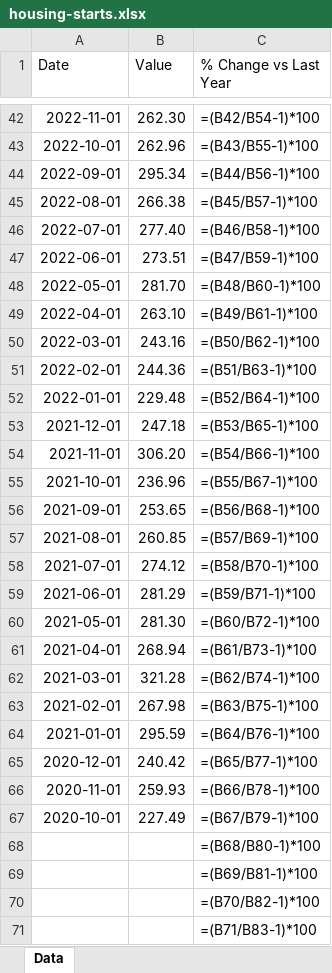
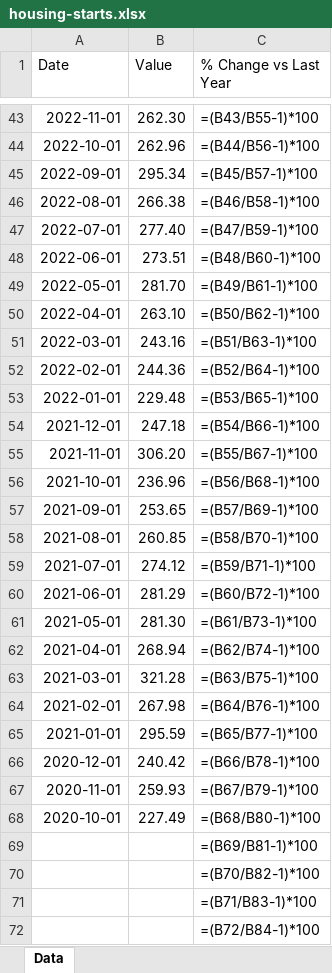
Before and after one commit to mcleancapital/realcpican, an Excel workbook: data/housing-starts.xlsx, sheet Data, drawn as a sheet; only a part is shown, gaps mark what is left out; the shorter side is filled out with more unchanged rows; values as stored, in another font and other column widths than the file's, no borders; formulas without a stored value are shown as written; removed rows and columns are numbered as before the commit, all else as after; the diff covers the shown part only; the diff names each change by its address in the sheet, - before the commit and + after, or states it on an @@ line.

```diff
--- a/data/housing-starts.xlsx (sheet Data)
+++ b/data/housing-starts.xlsx (sheet Data)
-C43 (% Change vs Last Year): =(B42/B54-1)*100
+C43 (% Change vs Last Year): =(B43/B55-1)*100
-C44 (% Change vs Last Year): =(B43/B55-1)*100
+C44 (% Change vs Last Year): =(B44/B56-1)*100
-C45 (% Change vs Last Year): =(B44/B56-1)*100
+C45 (% Change vs Last Year): =(B45/B57-1)*100
-C46 (% Change vs Last Year): =(B45/B57-1)*100
+C46 (% Change vs Last Year): =(B46/B58-1)*100
-C47 (% Change vs Last Year): =(B46/B58-1)*100
+C47 (% Change vs Last Year): =(B47/B59-1)*100
-C48 (% Change vs Last Year): =(B47/B59-1)*100
+C48 (% Change vs Last Year): =(B48/B60-1)*100
-C49 (% Change vs Last Year): =(B48/B60-1)*100
+C49 (% Change vs Last Year): =(B49/B61-1)*100
-C50 (% Change vs Last Year): =(B49/B61-1)*100
+C50 (% Change vs Last Year): =(B50/B62-1)*100
-C51 (% Change vs Last Year): =(B50/B62-1)*100
+C51 (% Change vs Last Year): =(B51/B63-1)*100
-C52 (% Change vs Last Year): =(B51/B63-1)*100
+C52 (% Change vs Last Year): =(B52/B64-1)*100
-C53 (% Change vs Last Year): =(B52/B64-1)*100
+C53 (% Change vs Last Year): =(B53/B65-1)*100
-C54 (% Change vs Last Year): =(B53/B65-1)*100
+C54 (% Change vs Last Year): =(B54/B66-1)*100
-C55 (% Change vs Last Year): =(B54/B66-1)*100
+C55 (% Change vs Last Year): =(B55/B67-1)*100
-C56 (% Change vs Last Year): =(B55/B67-1)*100
+C56 (% Change vs Last Year): =(B56/B68-1)*100
-C57 (% Change vs Last Year): =(B56/B68-1)*100
+C57 (% Change vs Last Year): =(B57/B69-1)*100
-C58 (% Change vs Last Year): =(B57/B69-1)*100
+C58 (% Change vs Last Year): =(B58/B70-1)*100
-C59 (% Change vs Last Year): =(B58/B70-1)*100
+C59 (% Change vs Last Year): =(B59/B71-1)*100
-C60 (% Change vs Last Year): =(B59/B71-1)*100
+C60 (% Change vs Last Year): =(B60/B72-1)*100
-C61 (% Change vs Last Year): =(B60/B72-1)*100
+C61 (% Change vs Last Year): =(B61/B73-1)*100
-C62 (% Change vs Last Year): =(B61/B73-1)*100
+C62 (% Change vs Last Year): =(B62/B74-1)*100
-C63 (% Change vs Last Year): =(B62/B74-1)*100
+C63 (% Change vs Last Year): =(B63/B75-1)*100
-C64 (% Change vs Last Year): =(B63/B75-1)*100
+C64 (% Change vs Last Year): =(B64/B76-1)*100
-C65 (% Change vs Last Year): =(B64/B76-1)*100
+C65 (% Change vs Last Year): =(B65/B77-1)*100
-C66 (% Change vs Last Year): =(B65/B77-1)*100
+C66 (% Change vs Last Year): =(B66/B78-1)*100
-C67 (% Change vs Last Year): =(B66/B78-1)*100
+C67 (% Change vs Last Year): =(B67/B79-1)*100
-C68 (% Change vs Last Year): =(B67/B79-1)*100
+C68 (% Change vs Last Year): =(B68/B80-1)*100
-row 68:  |  | =(B68/B80-1)*100
```
Also changed, not shown: 2 added rows and 40 edited cells elsewhere in this sheet.
